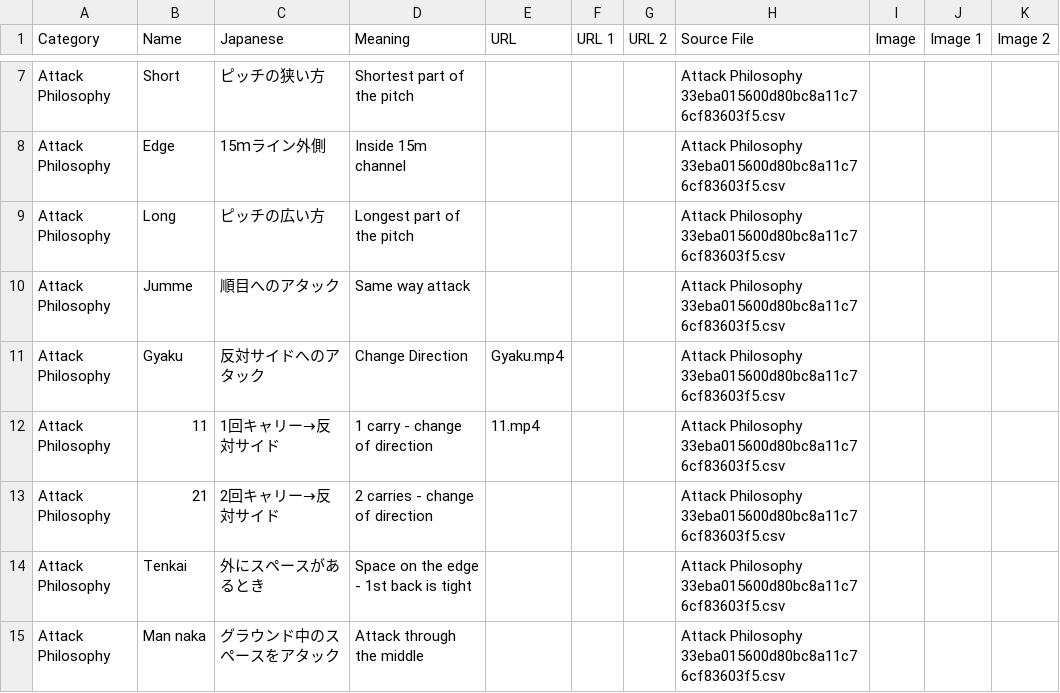
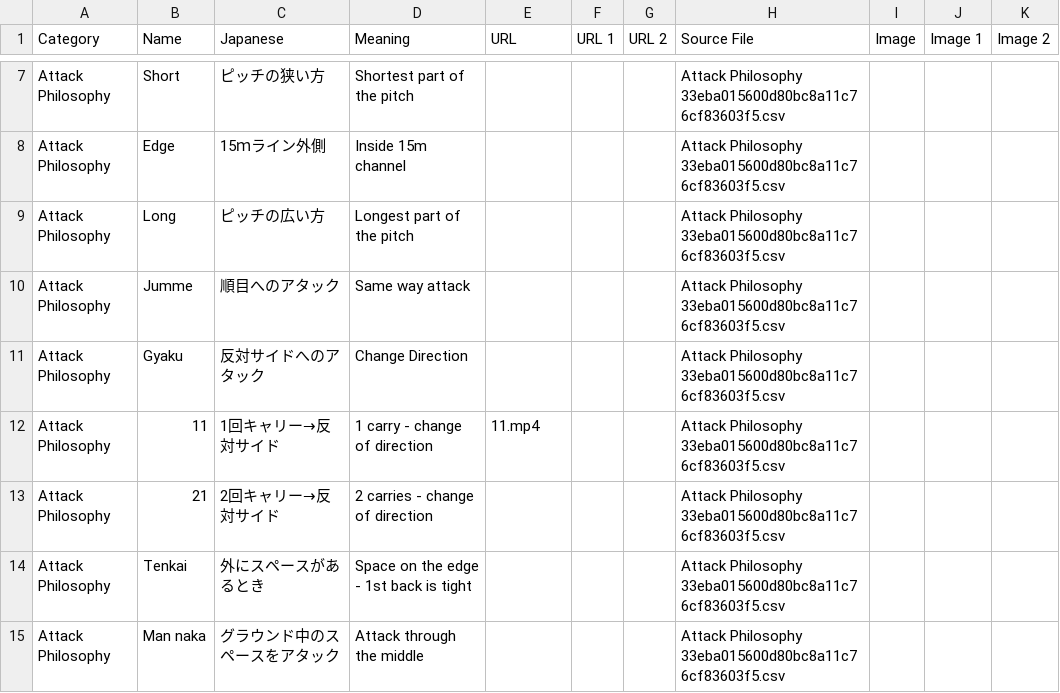
Before and after one commit to JapanRugby/japanrugbyterminology, a CSV file: terminology_combined_with_images.csv, drawn as a sheet; only a part is shown, gaps mark what is left out.

Commit message:
Update terminology_combined_with_images.csv

```diff
--- a/terminology_combined_with_images.csv
+++ b/terminology_combined_with_images.csv
@@ -10,3 +10,3 @@ Attack Philosophy,Long,ピッチの広い方,Longest part of the pitch,,,,Attack
 Attack Philosophy,Jumme,順目へのアタック,Same way attack,,,,Attack Philosophy 33eba015600d80bc8a11c76cf83603f5.csv,,,
-Attack Philosophy,Gyaku,反対サイドへのアタック,Change Direction,Gyaku.mp4,,,Attack Philosophy 33eba015600d80bc8a11c76cf83603f5.csv,,,
+Attack Philosophy,Gyaku,反対サイドへのアタック,Change Direction,,,,Attack Philosophy 33eba015600d80bc8a11c76cf83603f5.csv,,,
 Attack Philosophy,11,1回キャリー→反対サイド,1 carry - change of direction,11.mp4,,,Attack Philosophy 33eba015600d80bc8a11c76cf83603f5.csv,,,
```
